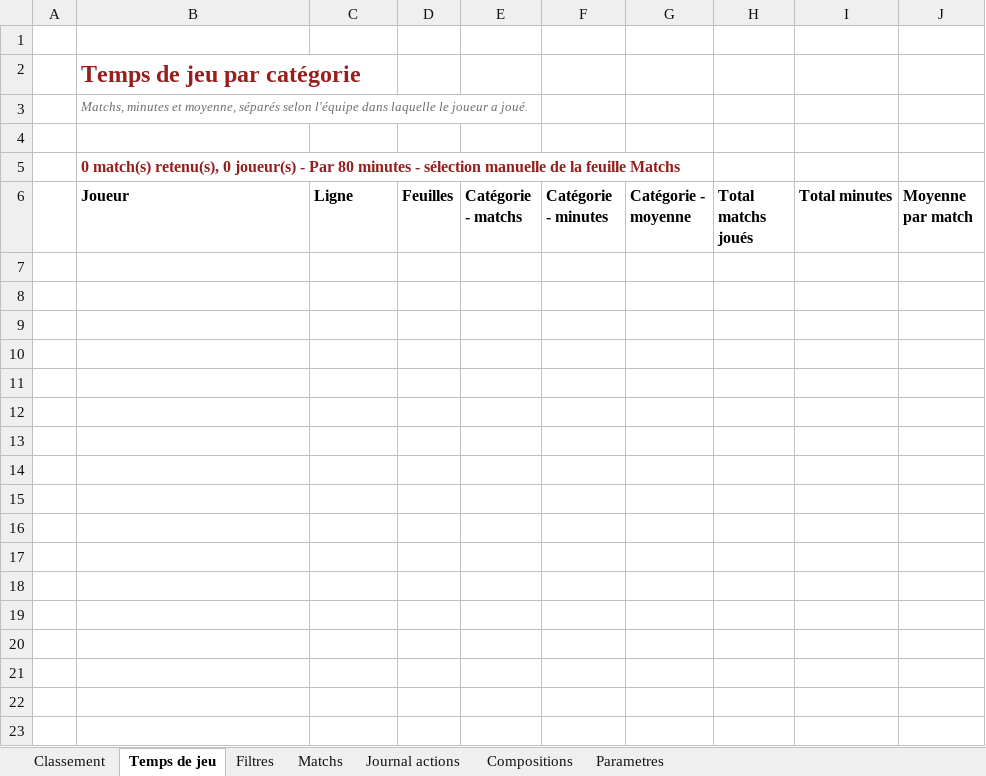
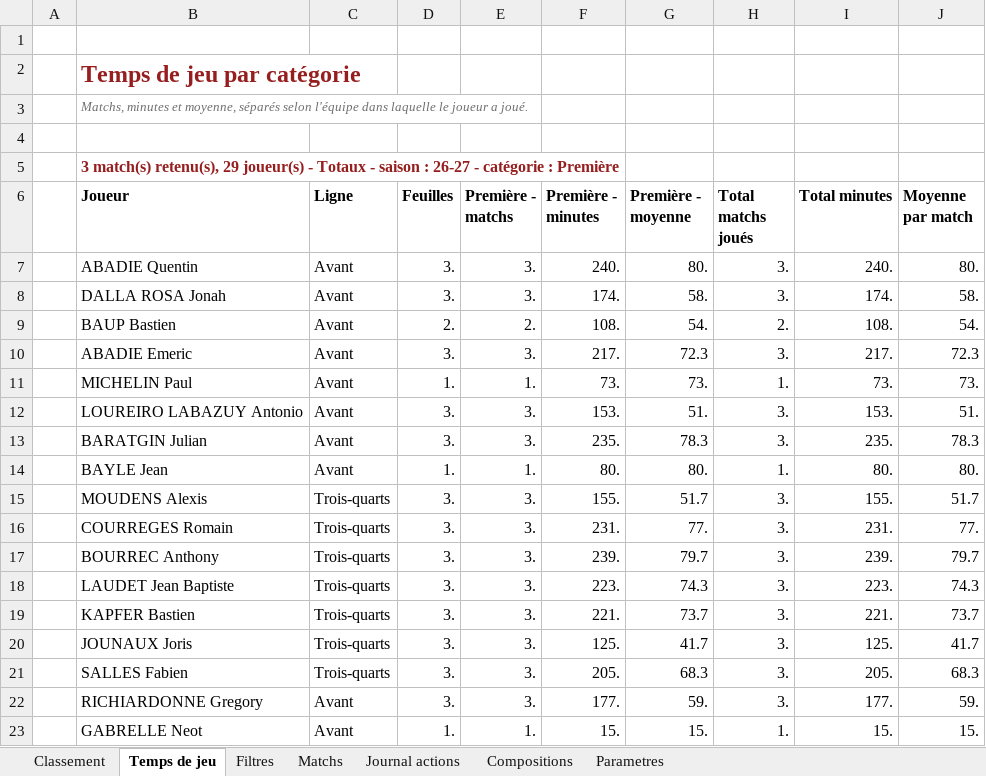
Before and after one commit to Bastien-32/RugbyStatsVeo, an Excel workbook: Matchs/Recapitulatif saison.xlsm, sheet Temps de jeu, drawn as a sheet; only a part is shown; values as stored, in another font and other column widths than the file's, no borders; charts and pictures and table styles not drawn; the diff covers the shown part only; the diff names each change by its address in the sheet, - before the commit and + after, or states it on an @@ line.

```diff
--- a/Matchs/Recapitulatif saison.xlsm (sheet Temps de jeu)
+++ b/Matchs/Recapitulatif saison.xlsm (sheet Temps de jeu)
-B5 (Joueur): 0 match(s) retenu(s), 0 joueur(s) - Par 80 minutes - sélection manuelle de la feuille Matchs
+B5 (Joueur): 3 match(s) retenu(s), 29 joueur(s) - Totaux - saison : 26-27 - catégorie : Première
-E6: Catégorie - matchs
+E6: Première - matchs
-F6: Catégorie - minutes
+F6: Première - minutes
-G6: Catégorie - moyenne
+G6: Première - moyenne
+row 7:  | ABADIE Quentin | Avant | 3. | 3. | 240. | 80. | 3. | 240. | 80.
+row 8:  | DALLA ROSA Jonah | Avant | 3. | 3. | 174. | 58. | 3. | 174. | 58.
+row 9:  | BAUP Bastien | Avant | 2. | 2. | 108. | 54. | 2. | 108. | 54.
+row 10:  | ABADIE Emeric | Avant | 3. | 3. | 217. | 72.3 | 3. | 217. | 72.3
+row 11:  | MICHELIN Paul | Avant | 1. | 1. | 73. | 73. | 1. | 73. | 73.
+row 12:  | LOUREIRO LABAZUY Antonio | Avant | 3. | 3. | 153. | 51. | 3. | 153. | 51.
+row 13:  | BARATGIN Julian | Avant | 3. | 3. | 235. | 78.3 | 3. | 235. | 78.3
+row 14:  | BAYLE Jean | Avant | 1. | 1. | 80. | 80. | 1. | 80. | 80.
+row 15:  | MOUDENS Alexis | Trois-quarts | 3. | 3. | 155. | 51.7 | 3. | 155. | 51.7
+row 16:  | COURREGES Romain | Trois-quarts | 3. | 3. | 231. | 77. | 3. | 231. | 77.
+row 17:  | BOURREC Anthony | Trois-quarts | 3. | 3. | 239. | 79.7 | 3. | 239. | 79.7
+row 18:  | LAUDET Jean Baptiste | Trois-quarts | 3. | 3. | 223. | 74.3 | 3. | 223. | 74.3
+row 19:  | KAPFER Bastien | Trois-quarts | 3. | 3. | 221. | 73.7 | 3. | 221. | 73.7
+row 20:  | JOUNAUX Joris | Trois-quarts | 3. | 3. | 125. | 41.7 | 3. | 125. | 41.7
+row 21:  | SALLES Fabien | Trois-quarts | 3. | 3. | 205. | 68.3 | 3. | 205. | 68.3
+row 22:  | RICHIARDONNE Gregory | Avant | 3. | 3. | 177. | 59. | 3. | 177. | 59.
+row 23:  | GABRELLE Neot | Avant | 1. | 1. | 15. | 15. | 1. | 15. | 15.
```
Also changed, not shown: 12 added rows elsewhere in this sheet, sheet Journal actions, sheet Compositions, sheet Classement, sheet Matchs, sheet Parametres, sheet Filtres, charts or pictures, Createur de match.xlsm, Matchs/26-27_A3_US-Eauze-Gondrin_Premiere_DOM.xlsm, 6 other files.
